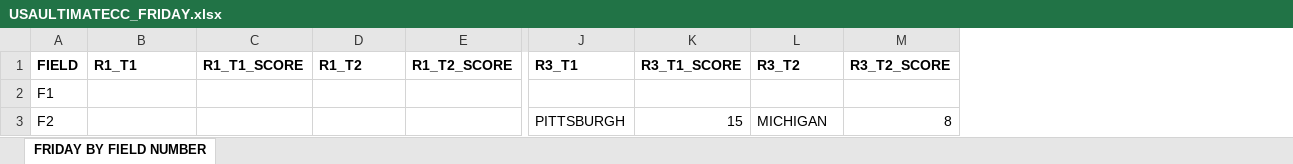
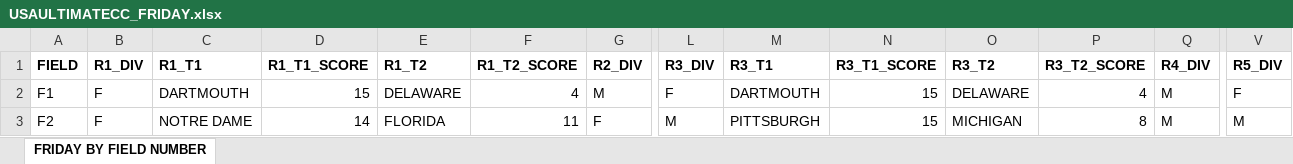
Before and after one commit to mikus31/ultimate-field-map, an Excel workbook: data/USAULTIMATECC_FRIDAY.xlsx, sheet FRIDAY BY FIELD NUMBER, drawn as a sheet; only a part is shown, gaps mark what is left out; values as stored, in another font and other column widths than the file's, no borders; addresses are those after the commit; the diff covers the shown part only; the diff names each change by its address in the sheet, - before the commit and + after, or states it on an @@ line.

Commit message:
add qgis project and update spreadsheet

```diff
--- a/data/USAULTIMATECC_FRIDAY.xlsx (sheet FRIDAY BY FIELD NUMBER)
+++ b/data/USAULTIMATECC_FRIDAY.xlsx (sheet FRIDAY BY FIELD NUMBER)
+column B (R1_DIV), rows 2-3: F | F
+column G (R2_DIV), rows 2-3: M | F
+column L (R3_DIV), rows 2-3: F | M
+column Q (R4_DIV), rows 2-3: M | M
+column V (R5_DIV), rows 2-3: F | M
-C2 (R1_T1): (empty)
+C2 (R1_T1): DARTMOUTH
-D2 (R1_T1_SCORE): (empty)
+D2 (R1_T1_SCORE): 15
-E2 (R1_T2): (empty)
+E2 (R1_T2): DELAWARE
-F2 (R1_T2_SCORE): (empty)
+F2 (R1_T2_SCORE): 4
-M2 (R3_T1): (empty)
+M2 (R3_T1): DARTMOUTH
-N2 (R3_T1_SCORE): (empty)
+N2 (R3_T1_SCORE): 15
-O2 (R3_T2): (empty)
+O2 (R3_T2): DELAWARE
-P2 (R3_T2_SCORE): (empty)
+P2 (R3_T2_SCORE): 4
-C3 (R1_T1): (empty)
+C3 (R1_T1): NOTRE DAME
-D3 (R1_T1_SCORE): (empty)
+D3 (R1_T1_SCORE): 14
-E3 (R1_T2): (empty)
+E3 (R1_T2): FLORIDA
-F3 (R1_T2_SCORE): (empty)
+F3 (R1_T2_SCORE): 11
```
Also changed, not shown: 68 edited cells elsewhere in this sheet, 2 other files.
